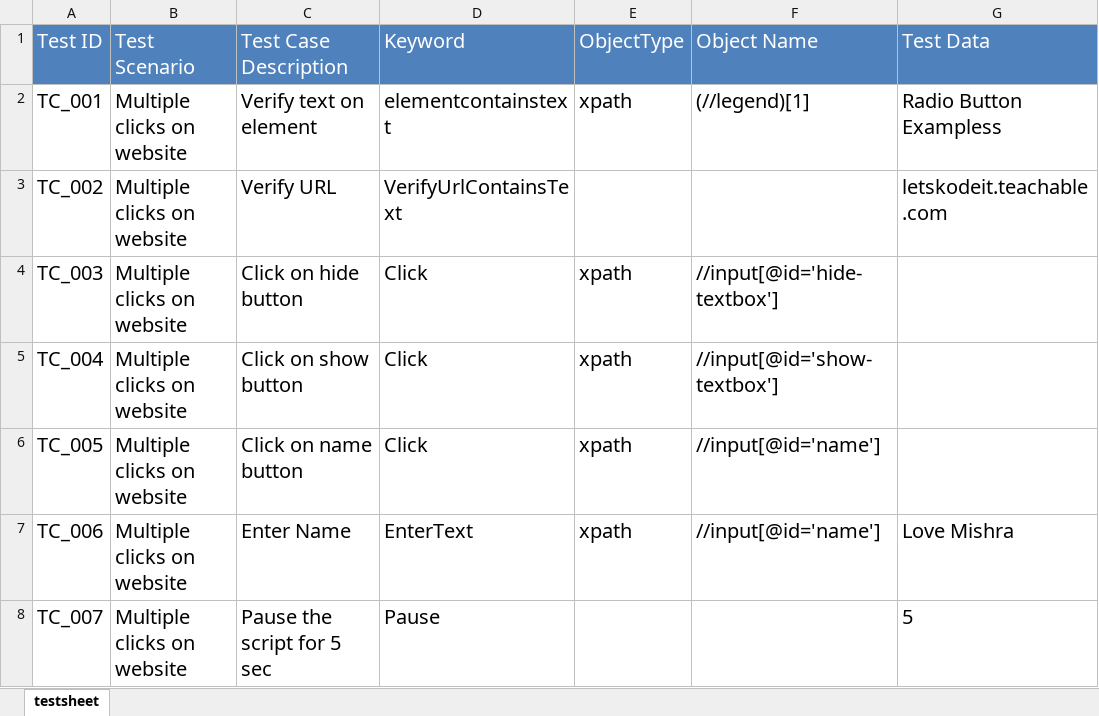
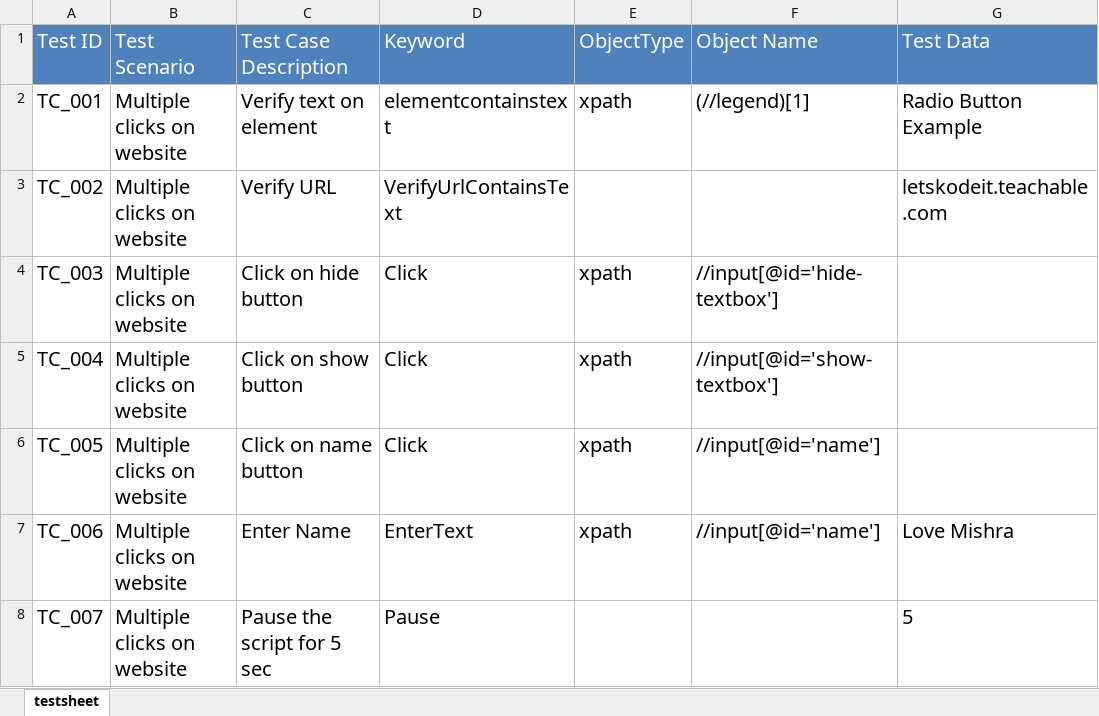
Before and after one commit to lovemishrahdr/hybridFramework, an Excel workbook: datafiles/google.xlsx, sheet testsheet, drawn as a sheet; values as stored, in another font and other column widths than the file's, no borders; the diff names each change by its address in the sheet, - before the commit and + after, or states it on an @@ line.

```diff
--- a/datafiles/google.xlsx (sheet testsheet)
+++ b/datafiles/google.xlsx (sheet testsheet)
-G2 (Test Data): Radio Button Exampless
+G2 (Test Data): Radio Button Example
```
Also changed, not shown: 2 other files.
